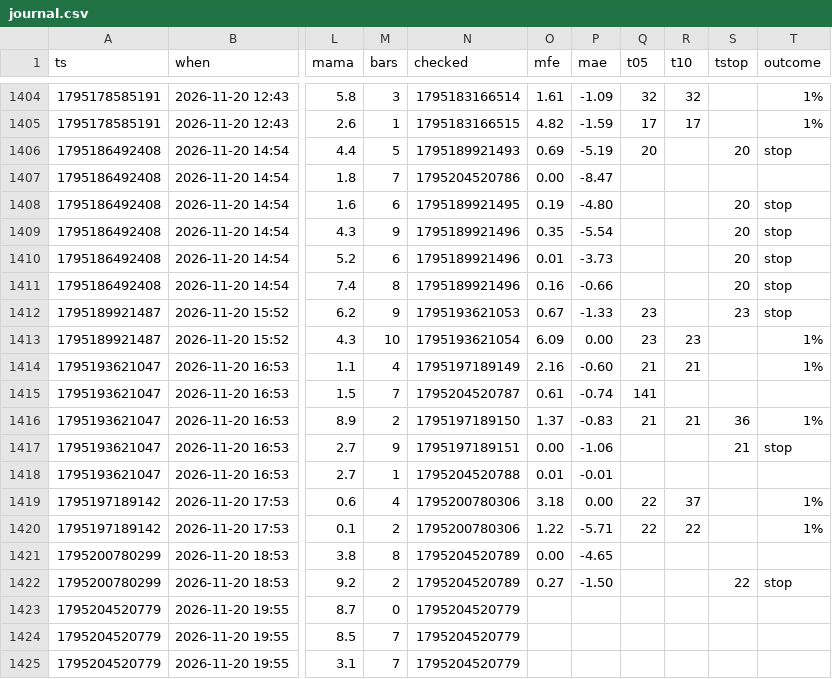
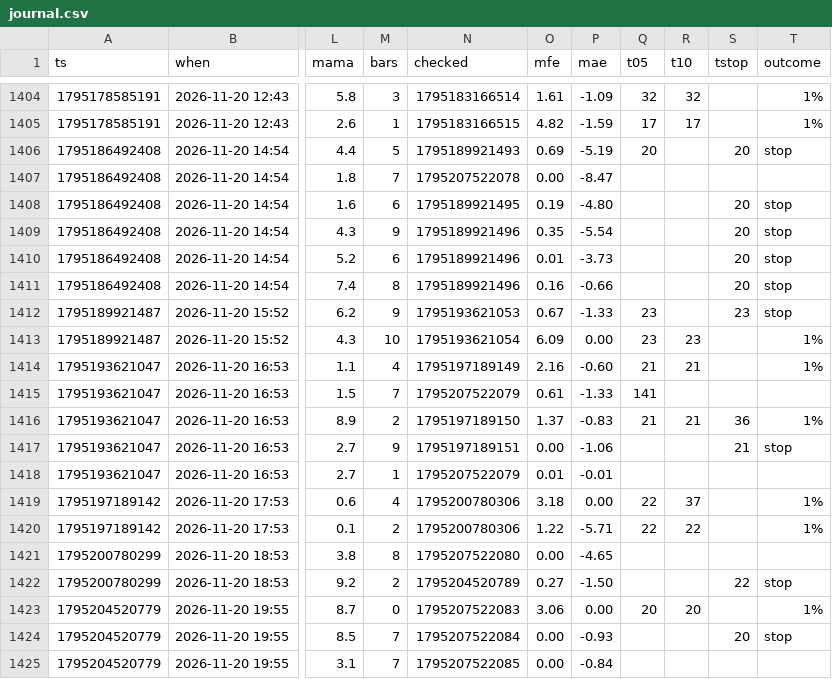
Before and after one commit to b3abderrahmane-lgtm/wissam, a CSV file: journal.csv, drawn as a sheet; only a part is shown, gaps mark what is left out; the diff names each change by its address in the sheet, - before the commit and + after, or states it on an @@ line.

Commit message:
settings + journal [skip ci]

```diff
--- a/journal.csv
+++ b/journal.csv
-N1407 (checked): 1795204520786
+N1407 (checked): 1795207522078
-N1415 (checked): 1795204520787
+N1415 (checked): 1795207522079
-P1415 (mae): -0.74
+P1415 (mae): -1.33
-N1418 (checked): 1795204520788
+N1418 (checked): 1795207522079
-N1421 (checked): 1795204520789
+N1421 (checked): 1795207522080
-N1423 (checked): 1795204520779
+N1423 (checked): 1795207522083
-O1423 (mfe): (empty)
+O1423 (mfe): 3.06
-P1423 (mae): (empty)
+P1423 (mae): 0.00
-Q1423 (t05): (empty)
+Q1423 (t05): 20
-R1423 (t10): (empty)
+R1423 (t10): 20
-T1423 (outcome): (empty)
+T1423 (outcome): 1%
-N1424 (checked): 1795204520779
+N1424 (checked): 1795207522084
-O1424:O1425 (mfe): (empty)
+O1424:O1425 (mfe): 0.00
-P1424 (mae): (empty)
+P1424 (mae): -0.93
-S1424 (tstop): (empty)
+S1424 (tstop): 20
-T1424 (outcome): (empty)
+T1424 (outcome): stop
-N1425 (checked): 1795204520779
+N1425 (checked): 1795207522085
-P1425 (mae): (empty)
+P1425 (mae): -0.84
```
